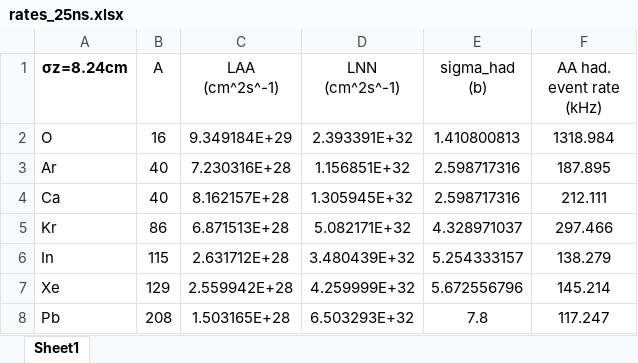
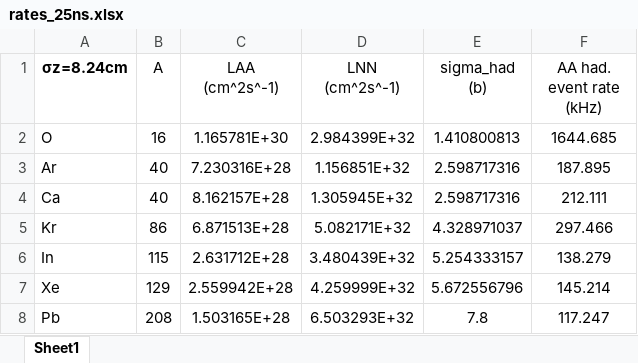
Before and after one commit to ewaagaard/injector_model, an Excel workbook: calculations/results_2025_parameters/005_luminosity_estimates/natalia_2025_data/rates_25ns.xlsx, sheet Sheet1, drawn as a sheet; values as stored, in another font and other column widths than the file's, no borders; the diff names each change by its address in the sheet, - before the commit and + after, or states it on an @@ line.

```diff
--- a/calculations/results_2025_parameters/005_luminosity_estimates/natalia_2025_data/rates_25ns.xlsx (sheet Sheet1)
+++ b/calculations/results_2025_parameters/005_luminosity_estimates/natalia_2025_data/rates_25ns.xlsx (sheet Sheet1)
-C2 (LAA (cm^2s^-1)): 9.349184E+29
+C2 (LAA (cm^2s^-1)): 1.165781E+30
-D2 (LNN (cm^2s^-1)): 2.393391E+32
+D2 (LNN (cm^2s^-1)): 2.984399E+32
-F2 (AA had. event rate (kHz)): 1318.984
+F2 (AA had. event rate (kHz)): 1644.685
```
Also changed, not shown: calculations/results_2025_parameters/005_luminosity_estimates/natalia_2025_data/initial_conditions_SSB.xlsx, calculations/results_2025_parameters/005_luminosity_estimates/natalia_2025_data/ion_lumi_1month_AA_2025.xlsx, 8 other files.
